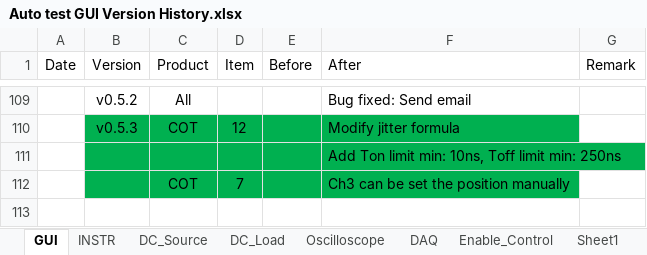
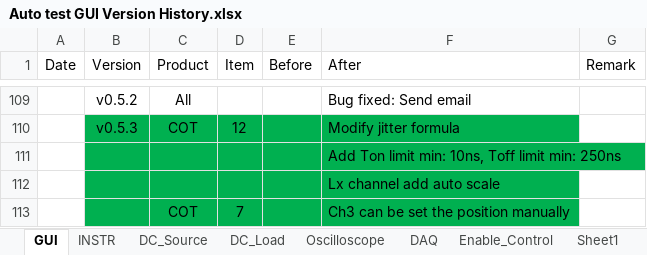
Before and after one commit to AOS-RexWang/Auto-test-GUI-exe-Test, an Excel workbook: Auto test GUI Version History.xlsx, sheet GUI, drawn as a sheet; only a part is shown, gaps mark what is left out; values as stored, in another font and other column widths than the file's, no borders; the diff names each change by its address in the sheet, - before the commit and + after, or states it on an @@ line.

Commit message:
Auto_Test_v0.5.3 COT 12 Modify jitter formula Add measurement result minimum limit: Ton 10ns, Toff 250ns Lx channel add auto scale
COT 7
Ch3 can be set the position manually

```diff
--- a/Auto test GUI Version History.xlsx (sheet GUI)
+++ b/Auto test GUI Version History.xlsx (sheet GUI)
+row 112:  |  |  |  |  | Lx channel add auto scale
```
Also changed, not shown: 1 other file.
